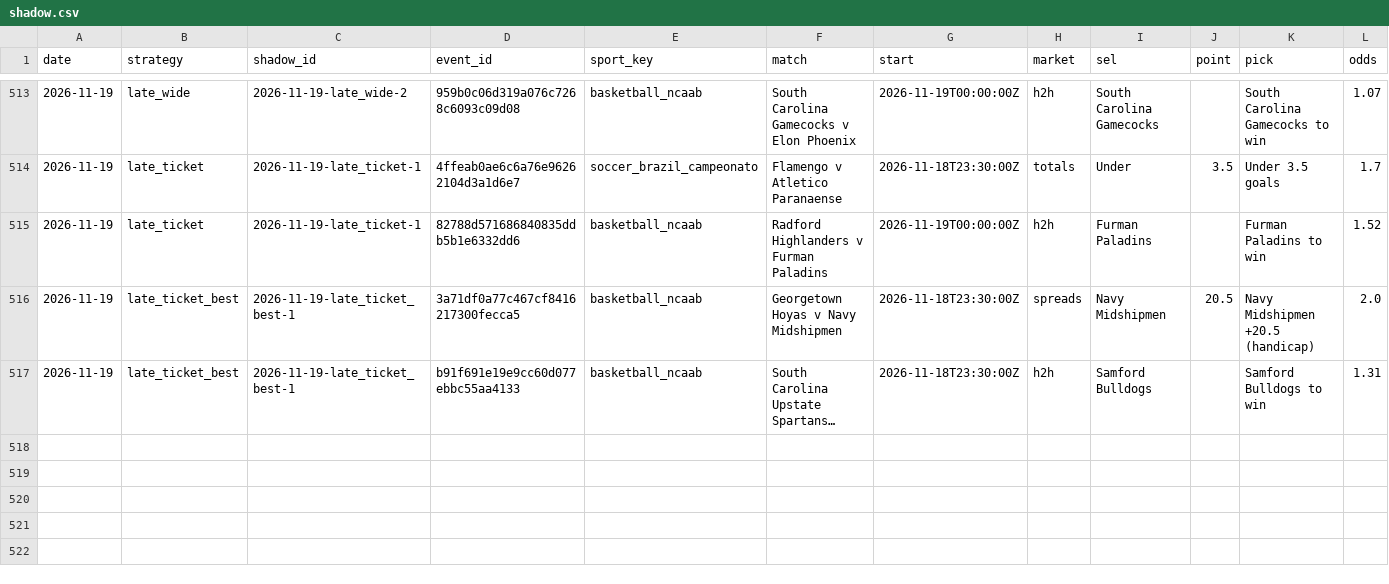
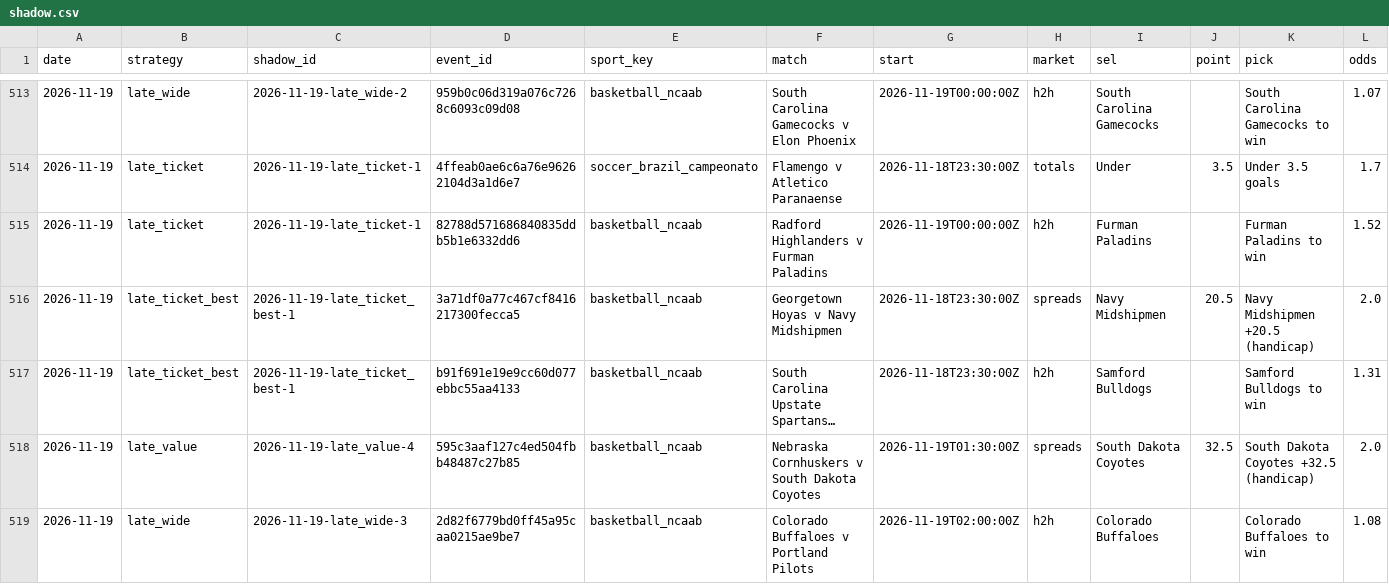
Before and after one commit to tralesmile/kockajse, a CSV file: data/shadow.csv, drawn as a sheet; only a part is shown, gaps mark what is left out; long unchanged cells end in …; rows hold the shown columns only; the diff names each change by its address in the sheet, - before the commit and + after, or states it on an @@ line.

```diff
--- a/data/shadow.csv
+++ b/data/shadow.csv
+row 518: 2026-11-19 | late_value | 2026-11-19-late_value-4 | 595c3aaf127c4ed504fbb48487c27b85 | basketball_ncaab | Nebraska Cornhuskers v South Dakota Coyotes | 2026-11-19T01:30:00Z | spreads | South Dakota Coyotes | 32.5 | South Dakota Coyotes +32.5 (handicap) | 2.0
+row 519: 2026-11-19 | late_wide | 2026-11-19-late_wide-3 | 2d82f6779bd0ff45a95caa0215ae9be7 | basketball_ncaab | Colorado Buffaloes v Portland Pilots | 2026-11-19T02:00:00Z | h2h | Colorado Buffaloes |  | Colorado Buffaloes to win | 1.08
```
Also changed, not shown: data/closing.csv, 2 other files.
